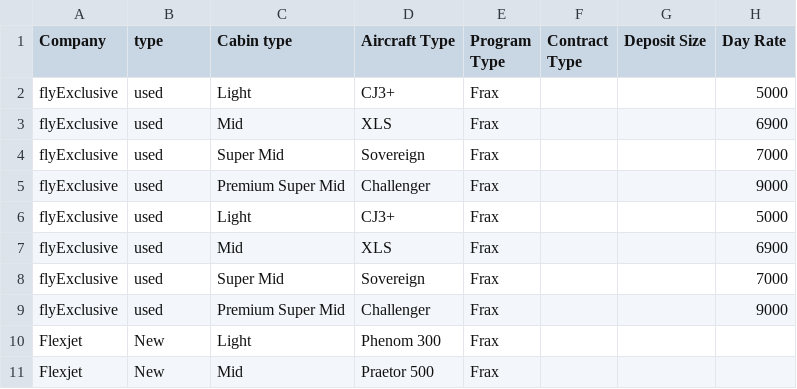
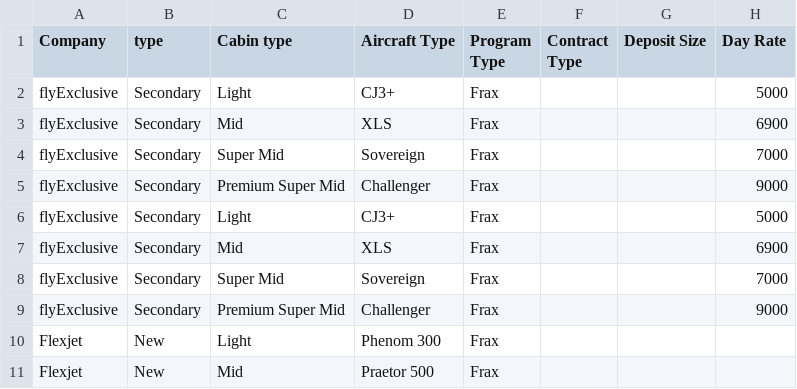
Before and after one commit to cjflyexclusive/pricing_analyzer, a CSV file: raw data.csv, drawn as a sheet; only a part is shown; the diff names each change by its address in the sheet, - before the commit and + after, or states it on an @@ line.

Commit message:
Add files via upload

```diff
--- a/raw data.csv
+++ b/raw data.csv
-B2:B9 (type): used
+B2:B9 (type): Secondary
```
